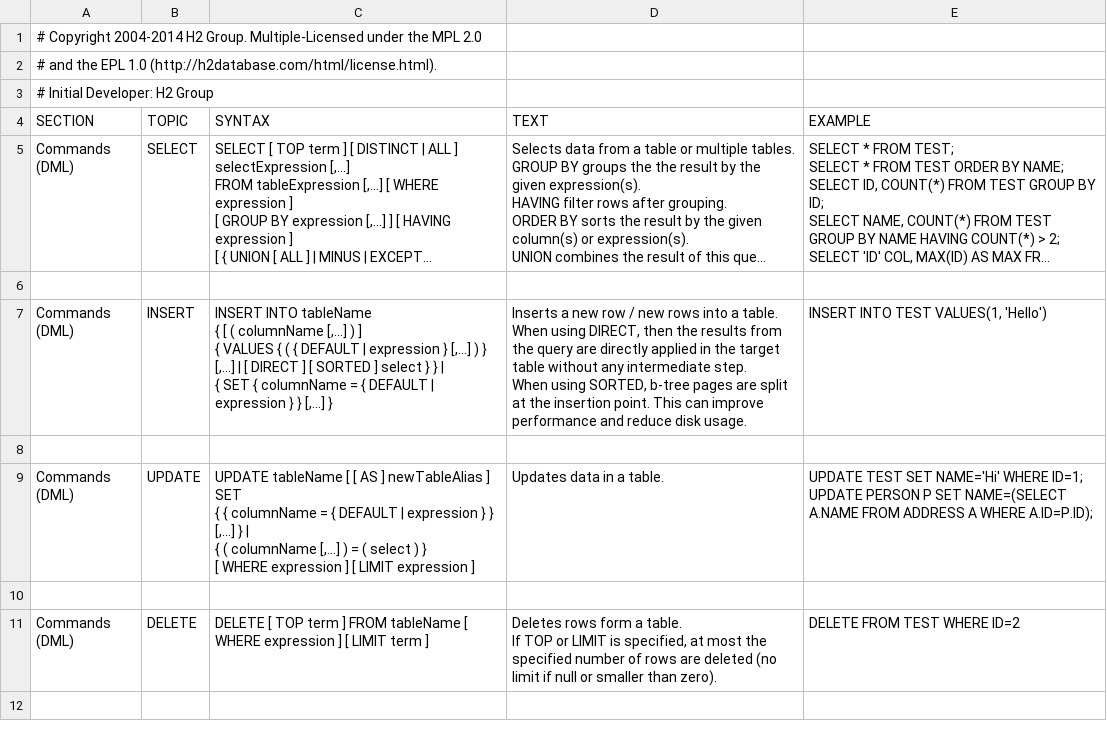
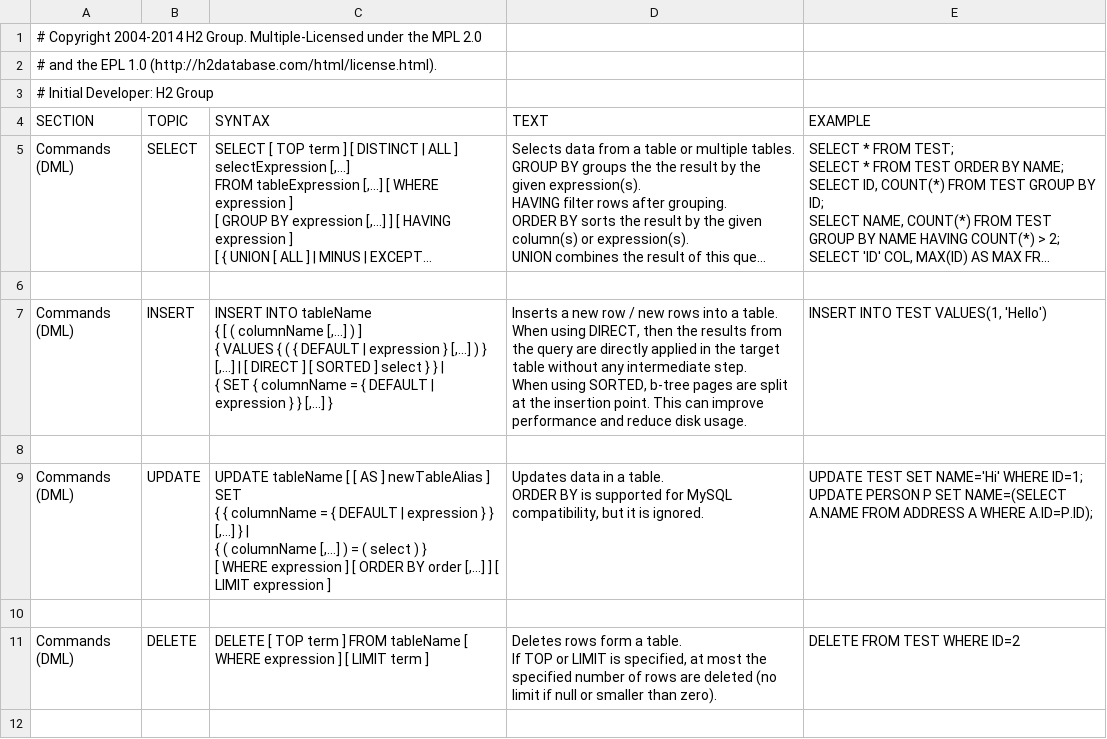
Before and after one commit to codefollower/H2-Research, a CSV file: src/docsrc/help/help.csv, drawn as a sheet; only a part is shown; long unchanged cells end in ….

Commit message:
Issue 572: MySQL compatibility for "order by" in update statements.
git-svn-id: http://h2database.googlecode.com/svn/trunk/h2@5841 e6896862-9d19-0410-bfb3-e9fa5d50e656

```diff
--- a/src/docsrc/help/help.csv
+++ b/src/docsrc/help/help.csv
@@ -57,13 +57,14 @@ INSERT INTO TEST VALUES(1, 'Hello')
 
-"Commands (DML)","UPDATE","
-UPDATE tableName [ [ AS ] newTableAlias ] SET
-{ { columnName = { DEFAULT | expression } } [,...] } |
-    { ( columnName [,...] ) = ( select ) }
-[ WHERE expression ] [ LIMIT expression ]
-","
-Updates data in a table.
-","
-UPDATE TEST SET NAME='Hi' WHERE ID=1;
-UPDATE PERSON P SET NAME=(SELECT A.NAME FROM ADDRESS A WHERE A.ID=P.ID);
-"
+"Commands (DML)","UPDATE","
+UPDATE tableName [ [ AS ] newTableAlias ] SET
+{ { columnName = { DEFAULT | expression } } [,...] } |
+    { ( columnName [,...] ) = ( select ) }
+[ WHERE expression ] [ ORDER BY order [,...] ] [ LIMIT expression ]
+","
+Updates data in a table.
+ORDER BY is supported for MySQL compatibility, but it is ignored.
+","
+UPDATE TEST SET NAME='Hi' WHERE ID=1;
+UPDATE PERSON P SET NAME=(SELECT A.NAME FROM ADDRESS A WHERE A.ID=P.ID);
+"
 
```
Also changed, not shown: 3 other files.
